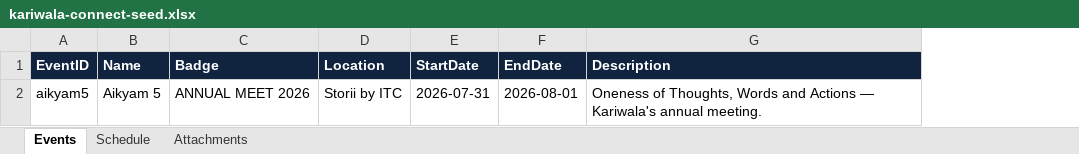
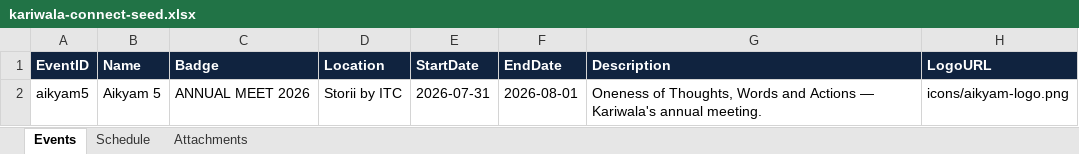
Before and after one commit to businessyoga-oss/kariwala-connect, an Excel workbook: kariwala-connect-seed.xlsx, sheet Events, drawn as a sheet; values as stored, in another font and other column widths than the file's, no borders; the diff names each change by its address in the sheet, - before the commit and + after, or states it on an @@ line.

```diff
--- a/kariwala-connect-seed.xlsx (sheet Events)
+++ b/kariwala-connect-seed.xlsx (sheet Events)
+column H (LogoURL), row 2: icons/aikyam-logo.png
```
Also changed, not shown: sheet Schedule, sheet Attachments, 4 other files.
